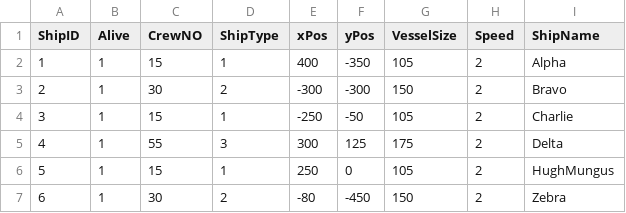
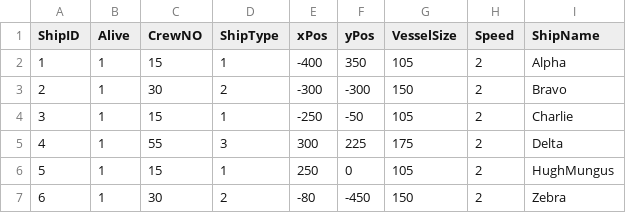
Before and after one commit to AndrewOwens121/OOP-assignment1, a CSV file: data/ShipData.csv, drawn as a sheet.

Commit message:
PVectors for ship positions added , mapping done in class

```diff
--- a/data/ShipData.csv
+++ b/data/ShipData.csv
@@ -1,6 +1,6 @@
 ShipID,Alive,CrewNO,ShipType,xPos,yPos,VesselSize,Speed,ShipName
-1,1,15,1,400,-350,105,2,Alpha
+1,1,15,1,-400,350,105,2,Alpha
 2,1,30,2,-300,-300,150,2,Bravo
 3,1,15,1,-250,-50,105,2,Charlie
-4,1,55,3,300,125,175,2,Delta
+4,1,55,3,300,225,175,2,Delta
 5,1,15,1,250,0,105,2,HughMungus
```
Also changed, not shown: 3 other files.
